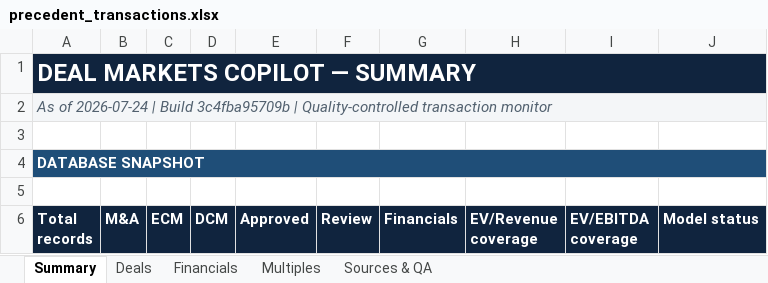
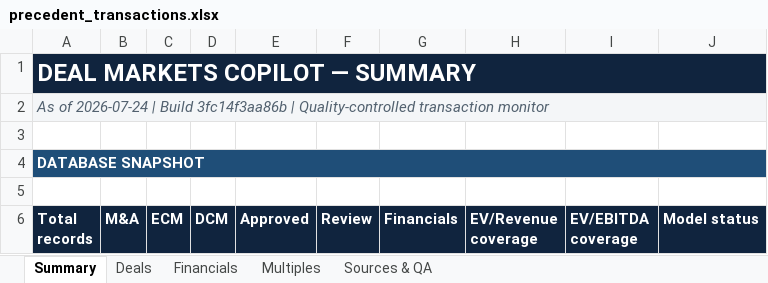
Before and after one commit to irisaurum/deal-markets-copilot, an Excel workbook: output/precedent_transactions.xlsx, sheet Summary, drawn as a sheet; only a part is shown; values as stored, in another font and other column widths than the file's, no borders; the diff names each change by its address in the sheet, - before the commit and + after, or states it on an @@ line.

```diff
--- a/output/precedent_transactions.xlsx (sheet Summary)
+++ b/output/precedent_transactions.xlsx (sheet Summary)
-A2 (Total records): …| Build 3c4fba95709b | Quality-controlled…
+A2 (Total records): …| Build 3fc14f3aa86b | Quality-controlled…
```
Also changed, not shown: 5 other files.
